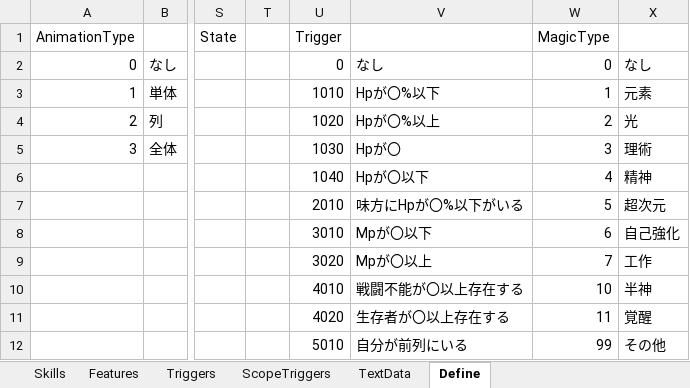
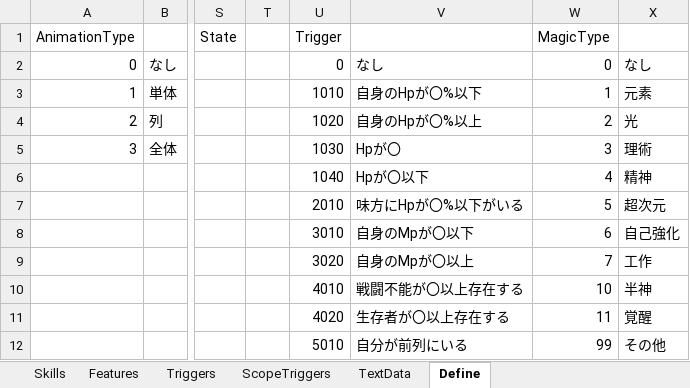
Before and after one commit to seedsclaft/unity, an Excel workbook: Assets/Data/Skills.xlsx, sheet Define, drawn as a sheet; only a part is shown, gaps mark what is left out; values as stored, in another font and other column widths than the file's, no borders; the diff names each change by its address in the sheet, - before the commit and + after, or states it on an @@ line.

```diff
--- a/Assets/Data/Skills.xlsx (sheet Define)
+++ b/Assets/Data/Skills.xlsx (sheet Define)
-V3: Hpが〇%以下
+V3: 自身のHpが〇%以下
-V4: Hpが〇%以上
+V4: 自身のHpが〇%以上
-V8: Mpが〇以下
+V8: 自身のMpが〇以下
-V9: Mpが〇以上
+V9: 自身のMpが〇以上
```
Also changed, not shown: sheet Triggers, sheet ScopeTriggers, Assets/Data/Actors.xlsx, 27 other files.
